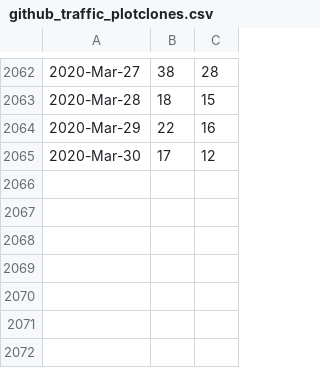
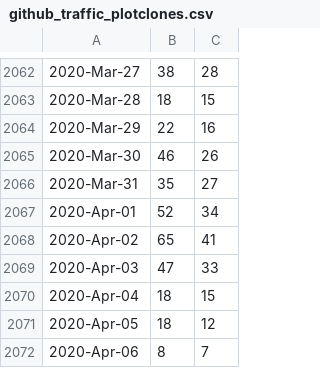
Before and after one commit to libMesh/libmesh, a CSV file: doc/statistics/github_traffic_plotclones.csv, drawn as a sheet; only a part is shown, gaps mark what is left out.

```diff
--- a/doc/statistics/github_traffic_plotclones.csv
+++ b/doc/statistics/github_traffic_plotclones.csv
@@ -2064,2 +2064,9 @@
 2020-Mar-29,22,16
-2020-Mar-30,17,12
+2020-Mar-30,46,26
+2020-Mar-31,35,27
+2020-Apr-01,52,34
+2020-Apr-02,65,41
+2020-Apr-03,47,33
+2020-Apr-04,18,15
+2020-Apr-05,18,12
+2020-Apr-06,8,7
```
Also changed, not shown: doc/statistics/github_traffic_plotviews.csv.
